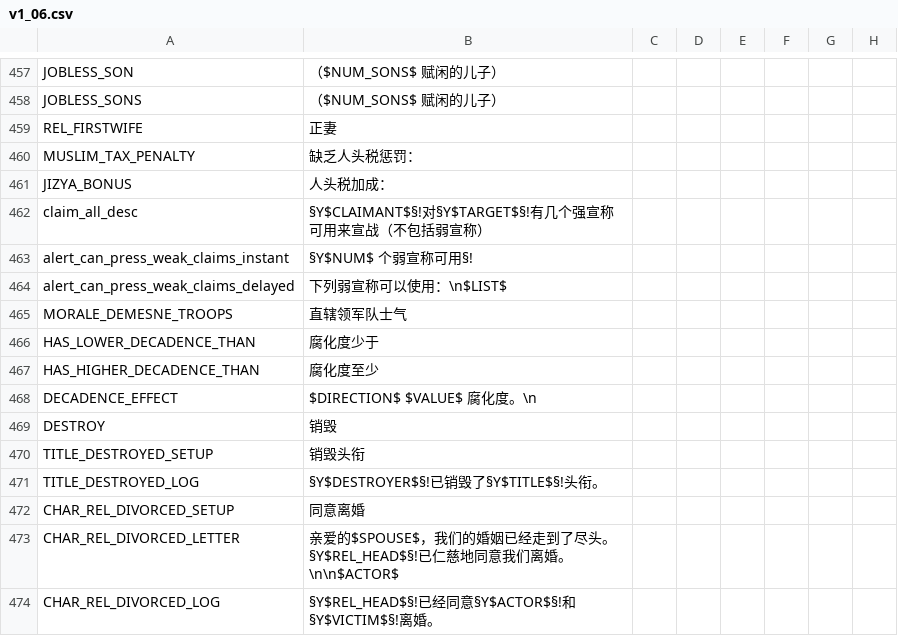
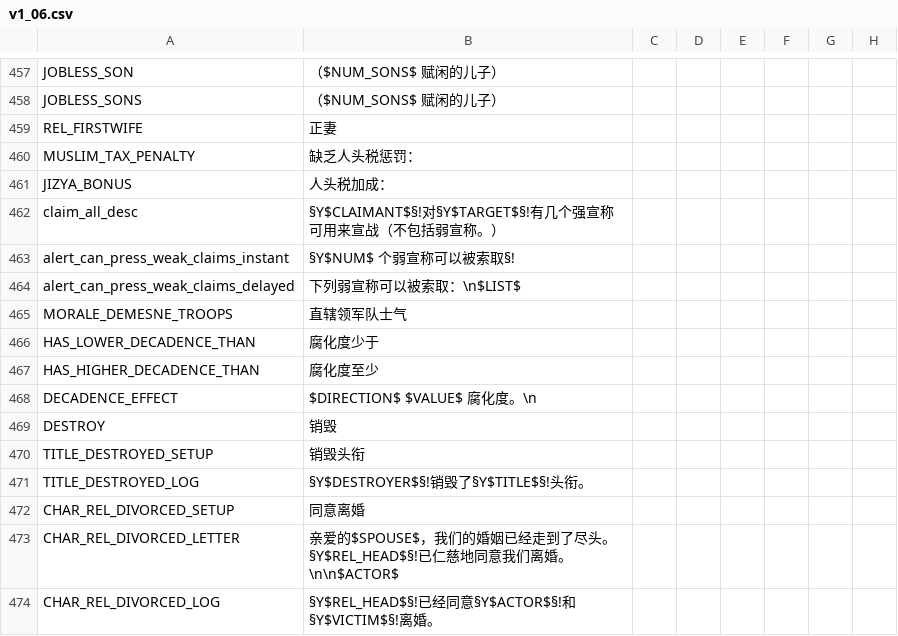
Before and after one commit to paratranz/CK2-Chinese-Localisation, a CSV file: localisation/v1_06.csv, drawn as a sheet; only a part is shown, gaps mark what is left out; the diff names each change by its address in the sheet, - before the commit and + after, or states it on an @@ line.

```diff
--- a/localisation/v1_06.csv
+++ b/localisation/v1_06.csv
-B462: …括弱宣称）
+B462: …括弱宣称。）
-B463: §Y$NUM$ 个弱宣称可用§!
+B463: §Y$NUM$ 个弱宣称可以被索取§!
-B464: 下列弱宣称可以使用：\n$LIST$
+B464: 下列弱宣称可以被索取：\n$LIST$
-B471: §Y$DESTROYER$§!已销毁了§Y$TITLE$§!头衔。
+B471: §Y$DESTROYER$§!销毁了§Y$TITLE$§!头衔。
```
Also changed, not shown: 1 other file.
